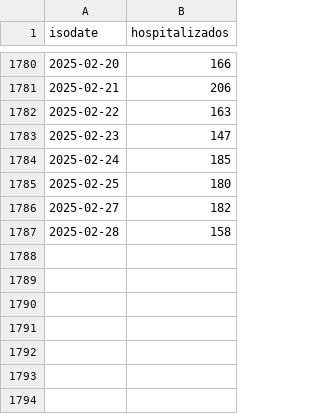
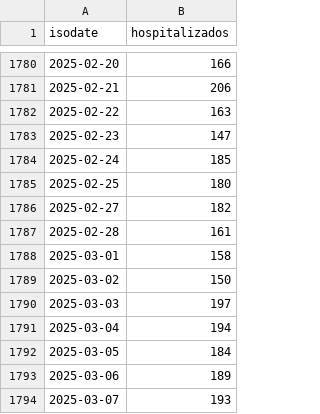
Before and after one commit to lapanquecita/red-irag, a CSV file: data.csv, drawn as a sheet; only a part is shown, gaps mark what is left out.

```diff
--- a/data.csv
+++ b/data.csv
@@ -1786,2 +1786,9 @@ isodate,hospitalizados
 2025-02-27,182
-2025-02-28,158
+2025-02-28,161
+2025-03-01,158
+2025-03-02,150
+2025-03-03,197
+2025-03-04,194
+2025-03-05,184
+2025-03-06,189
+2025-03-07,193
```
Also changed, not shown: 2 other files.
